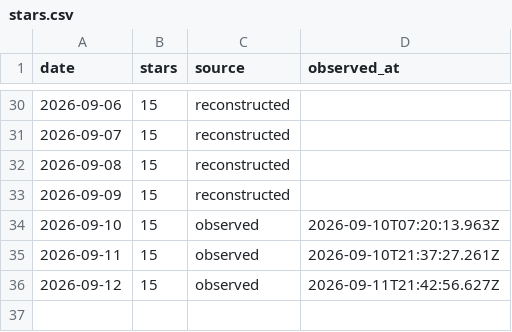
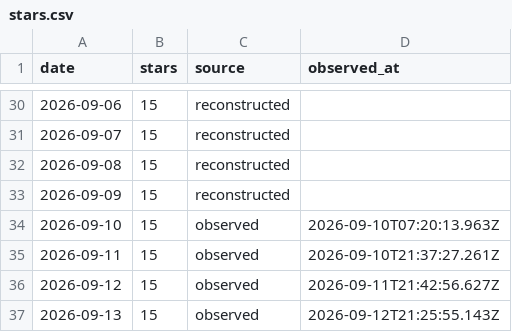
Before and after one commit to CialloKing/ba-click-fx-desktop, a CSV file: stars.csv, drawn as a sheet; only a part is shown, gaps mark what is left out; the diff names each change by its address in the sheet, - before the commit and + after, or states it on an @@ line.

```diff
--- a/stars.csv
+++ b/stars.csv
+row 37: 2026-09-13 | 15 | observed | 2026-09-12T21:25:55.143Z
```
Also changed, not shown: 1 other file.
